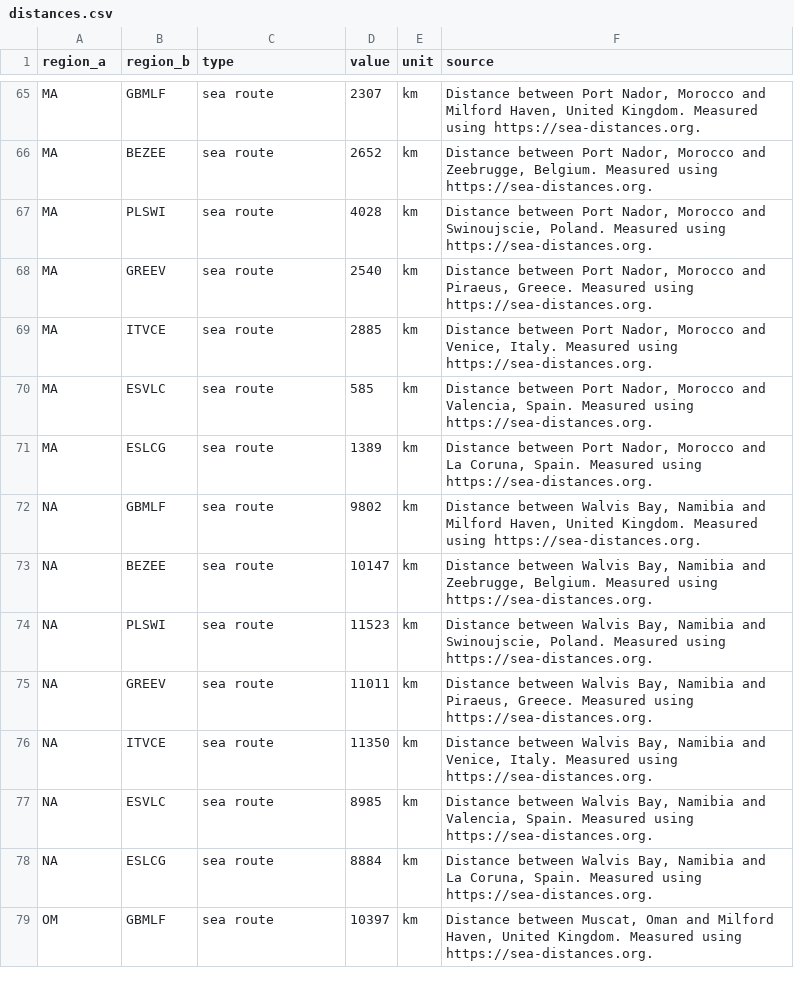
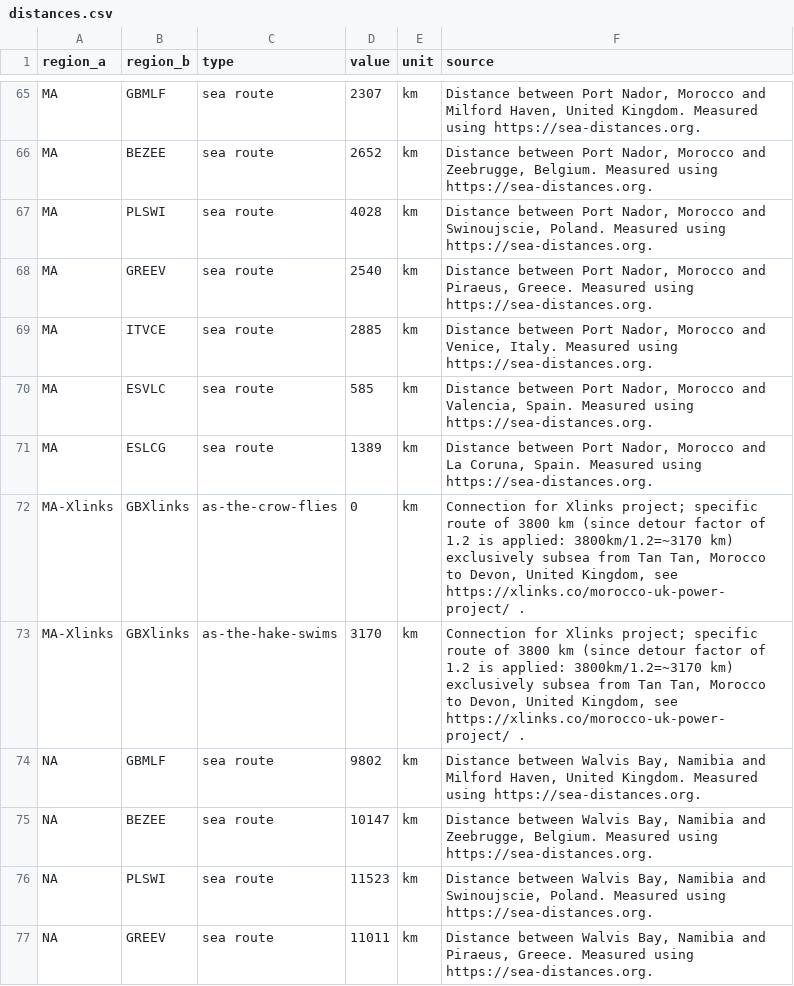
Before and after one commit to euronion/trace, a CSV file: data/distances.csv, drawn as a sheet; only a part is shown, gaps mark what is left out; the shorter side is filled out with more unchanged rows.

Commit message:
Include Xlinks (MA->UK) data

```diff
--- a/data/distances.csv
+++ b/data/distances.csv
@@ -71,2 +71,4 @@ MA,ESVLC,sea route,585,km,"Distance between Port Nador, Morocco and Valencia, Sp
 MA,ESLCG,sea route,1389,km,"Distance between Port Nador, Morocco and La Coruna, Spain. Measured using https://sea-distances.org."
+MA-Xlinks,GBXlinks,as-the-crow-flies,0,km,"Connection for Xlinks project; specific route of 3800 km (since detour factor of 1.2 is applied: 3800km/1.2=~3170 km) exclusively subsea from Tan Tan, Morocco to Devon, United Kingdom, see https://xlinks.co/morocco-uk-power-project/ ."
+MA-Xlinks,GBXlinks,as-the-hake-swims,3170,km,"Connection for Xlinks project; specific route of 3800 km (since detour factor of 1.2 is applied: 3800km/1.2=~3170 km) exclusively subsea from Tan Tan, Morocco to Devon, United Kingdom, see https://xlinks.co/morocco-uk-power-project/ ."
 NA,GBMLF,sea route,9802,km,"Distance between Walvis Bay, Namibia and Milford Haven, United Kingdom. Measured using https://sea-distances.org."
```
Also changed, not shown: data/overwrite/demand.csv, data/wacc.csv.
